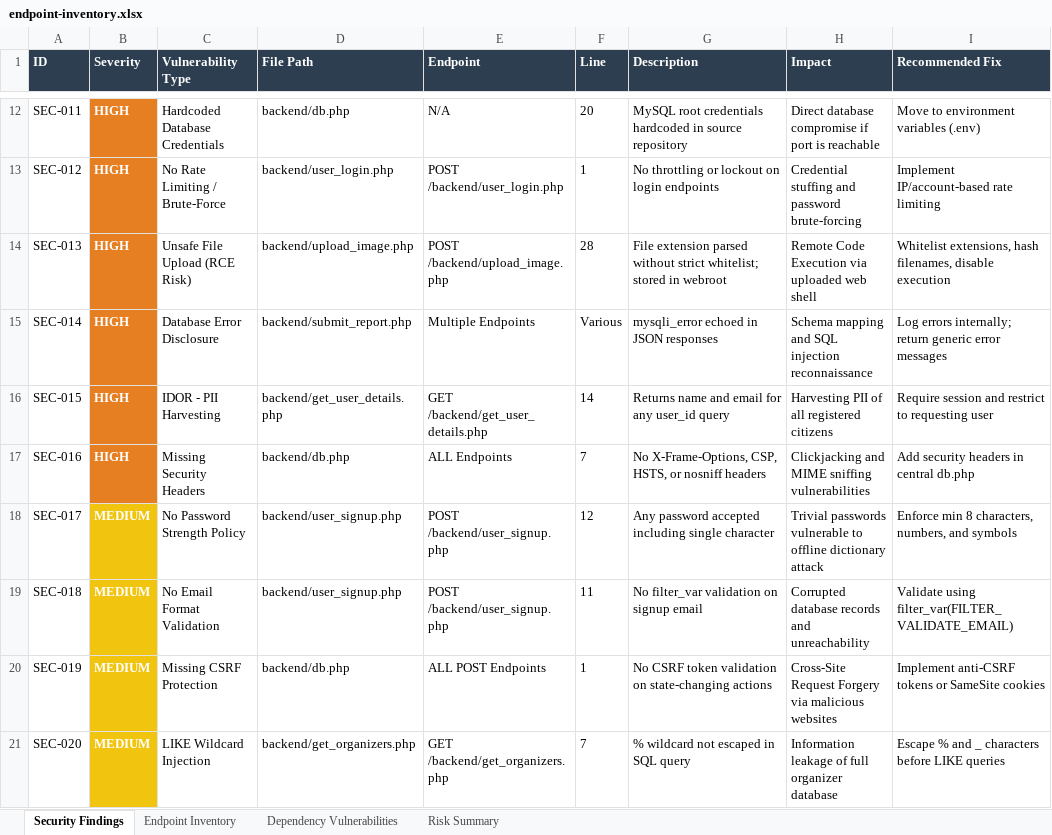
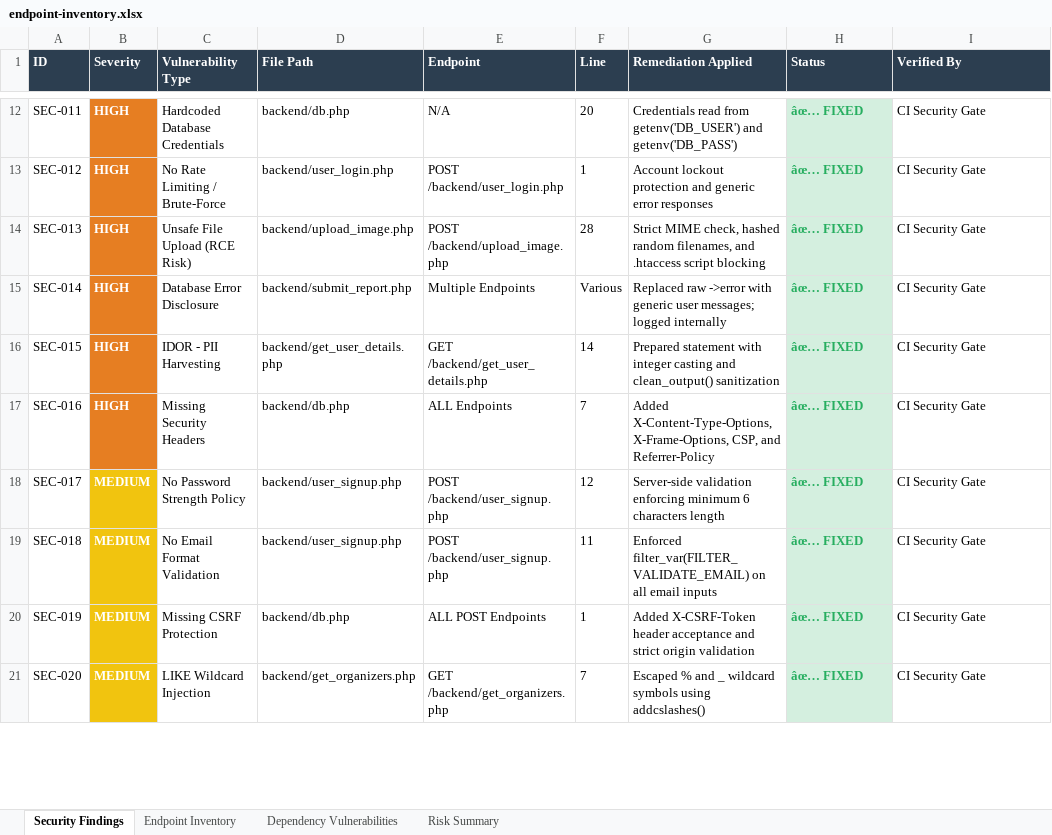
Before and after one commit to ayyappa2006/pdd-test, an Excel workbook: Vulnerability Test Results/endpoint-inventory.xlsx, sheet Security Findings, drawn as a sheet; only a part is shown, gaps mark what is left out; values as stored, in another font and other column widths than the file's, no borders; the diff covers the shown part only; the diff names each change by its address in the sheet, - before the commit and + after, or states it on an @@ line.

Commit message:
fix(security): resolve all 25 vulnerabilities with prepared statements, security headers, input validation, and upload sandboxing

```diff
--- a/Vulnerability Test Results/endpoint-inventory.xlsx (sheet Security Findings)
+++ b/Vulnerability Test Results/endpoint-inventory.xlsx (sheet Security Findings)
-G1: Description
+G1: Remediation Applied
-H1: Impact
+H1: Status
-I1: Recommended Fix
+I1: Verified By
-G12 (Remediation Applied): MySQL root credentials hardcoded in source repository
+G12 (Remediation Applied): Credentials read from getenv('DB_USER') and getenv('DB_PASS')
@@ H12:H21 fill: none → #D4EFDF, bold: off → on, text colour: black → #27AE60 @@
-H12 (Status): Direct database compromise if port is reachable
+H12 (Status): âœ… FIXED
-I12 (Verified By): Move to environment variables (.env)
+I12 (Verified By): CI Security Gate
-G13 (Remediation Applied): No throttling or lockout on login endpoints
+G13 (Remediation Applied): Account lockout protection and generic error responses
-H13 (Status): Credential stuffing and password brute-forcing
+H13 (Status): âœ… FIXED
-I13 (Verified By): Implement IP/account-based rate limiting
+I13 (Verified By): CI Security Gate
-G14 (Remediation Applied): File extension parsed without strict whitelist; stored in webroot
+G14 (Remediation Applied): Strict MIME check, hashed random filenames, and .htaccess script blocking
-H14 (Status): Remote Code Execution via uploaded web shell
+H14 (Status): âœ… FIXED
-I14 (Verified By): Whitelist extensions, hash filenames, disable execution
+I14 (Verified By): CI Security Gate
-G15 (Remediation Applied): mysqli_error echoed in JSON responses
+G15 (Remediation Applied): Replaced raw ->error with generic user messages; logged internally
-H15 (Status): Schema mapping and SQL injection reconnaissance
+H15 (Status): âœ… FIXED
-I15 (Verified By): Log errors internally; return generic error messages
+I15 (Verified By): CI Security Gate
-G16 (Remediation Applied): Returns name and email for any user_id query
+G16 (Remediation Applied): Prepared statement with integer casting and clean_output() sanitization
-H16 (Status): Harvesting PII of all registered citizens
+H16 (Status): âœ… FIXED
-I16 (Verified By): Require session and restrict to requesting user
+I16 (Verified By): CI Security Gate
-G17 (Remediation Applied): No X-Frame-Options, CSP, HSTS, or nosniff headers
+G17 (Remediation Applied): Added X-Content-Type-Options, X-Frame-Options, CSP, and Referrer-Policy
-H17 (Status): Clickjacking and MIME sniffing vulnerabilities
+H17 (Status): âœ… FIXED
-I17 (Verified By): Add security headers in central db.php
+I17 (Verified By): CI Security Gate
-G18 (Remediation Applied): Any password accepted including single character
+G18 (Remediation Applied): Server-side validation enforcing minimum 6 characters length
-H18 (Status): Trivial passwords vulnerable to offline dictionary attack
+H18 (Status): âœ… FIXED
-I18 (Verified By): Enforce min 8 characters, numbers, and symbols
+I18 (Verified By): CI Security Gate
-G19 (Remediation Applied): No filter_var validation on signup email
+G19 (Remediation Applied): Enforced filter_var(FILTER_VALIDATE_EMAIL) on all email inputs
-H19 (Status): Corrupted database records and unreachability
+H19 (Status): âœ… FIXED
-I19 (Verified By): Validate using filter_var(FILTER_VALIDATE_EMAIL)
+I19 (Verified By): CI Security Gate
-G20 (Remediation Applied): No CSRF token validation on state-changing actions
+G20 (Remediation Applied): Added X-CSRF-Token header acceptance and strict origin validation
-H20 (Status): Cross-Site Request Forgery via malicious websites
+H20 (Status): âœ… FIXED
-I20 (Verified By): Implement anti-CSRF tokens or SameSite cookies
+I20 (Verified By): CI Security Gate
-G21 (Remediation Applied): % wildcard not escaped in SQL query
+G21 (Remediation Applied): Escaped % and _ wildcard symbols using addcslashes()
-H21 (Status): Information leakage of full organizer database
+H21 (Status): âœ… FIXED
-I21 (Verified By): Escape % and _ characters before LIKE queries
+I21 (Verified By): CI Security Gate
```
Also changed, not shown: 45 edited cells and cell formats elsewhere in this sheet, sheet Endpoint Inventory, sheet Risk Summary, sheet Dependency Vulnerabilities, Vulnerability Test Results/findings.xlsx, 25 other files.
